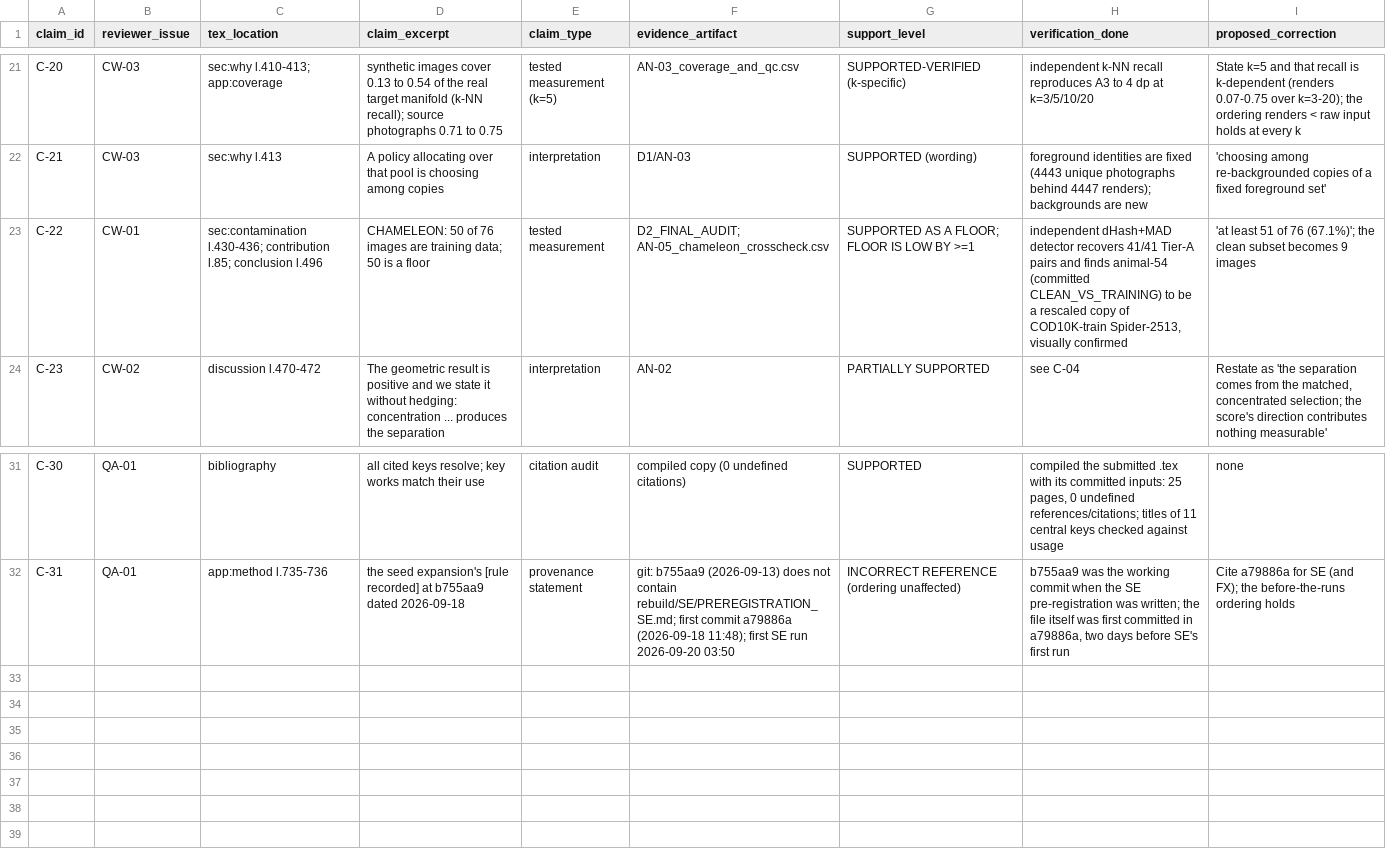
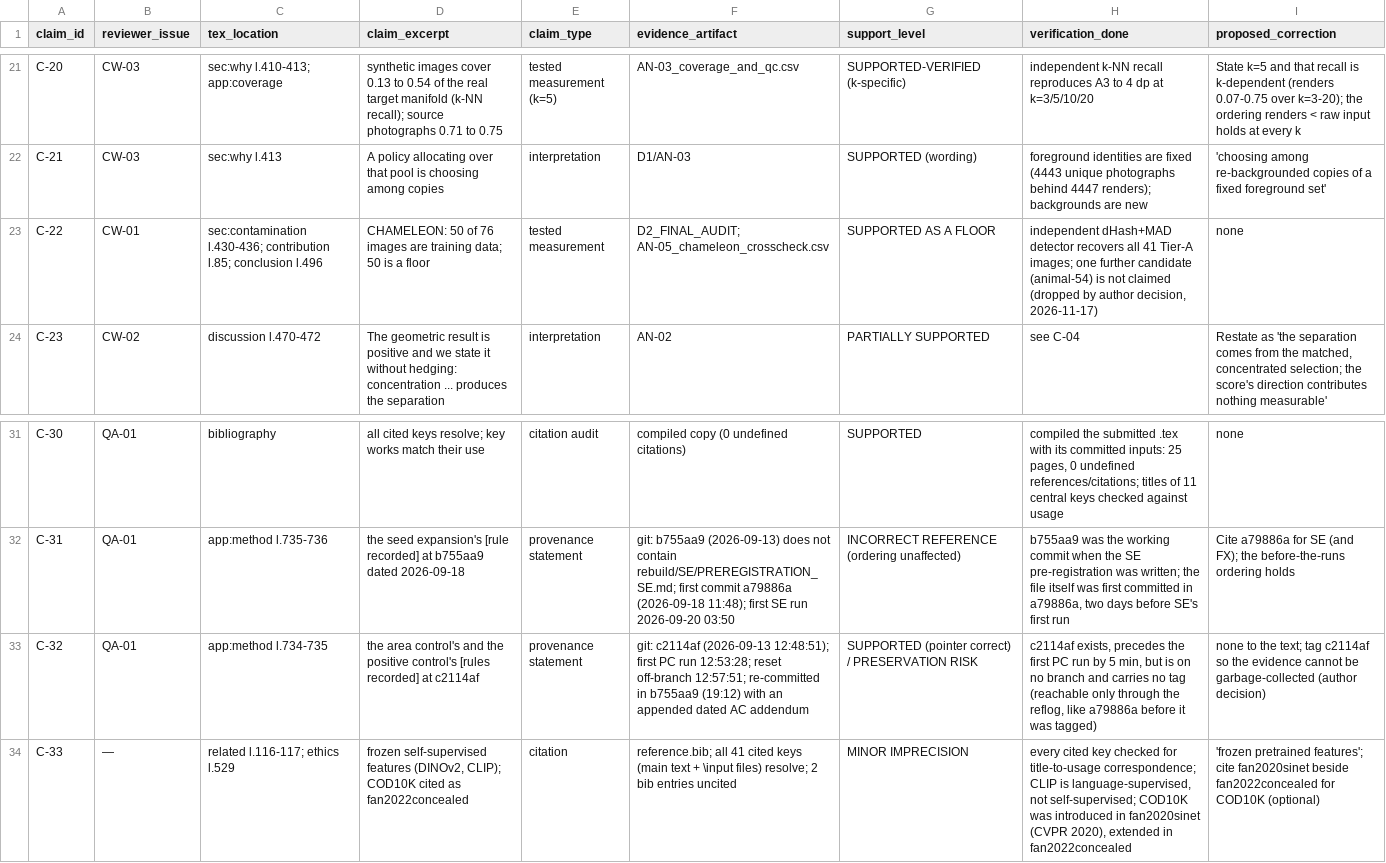
Before and after one commit to adhello007/S2R-COD, a CSV file: rebuild/REBUTTAL/ICLR2027_REBUTTAL_Caus/STUDENT_RESULTS/RESULT_TABLES/AN-01_claim_ledger.csv, drawn as a sheet; only a part is shown, gaps mark what is left out; the diff names each change by its address in the sheet, - before the commit and + after, or states it on an @@ line.

Commit message:
Caus audit pass: drop the animal-54 CHAMELEON claim (author decision); fill instruction-compliance gaps
Withdraws the CHAMELEON floor edits from the rebuttal, summary, audit and manuscript patch (now 22
edits) and removes the pair image. Adds the 243-word EXP-01 finding with evidence IDs, the full
41-key citation check, the anonymous-repository state, C-32 (c2114af reachable only via reflog),
run hardware/software, and a compliance table against the instruction file.

```diff
--- a/rebuild/REBUTTAL/ICLR2027_REBUTTAL_Caus/STUDENT_RESULTS/RESULT_TABLES/AN-01_claim_ledger.csv
+++ b/rebuild/REBUTTAL/ICLR2027_REBUTTAL_Caus/STUDENT_RESULTS/RESULT_TABLES/AN-01_claim_ledger.csv
-G23 (support_level): SUPPORTED AS A FLOOR; FLOOR IS LOW BY >=1
+G23 (support_level): SUPPORTED AS A FLOOR
-H23 (verification_done): …detector recovers 41/41 Tier-A pairs and finds animal-54 (committed CLEAN_VS_TRAINING) to be a rescaled copy of COD10K-train Spider-2513, visually confirmed
+H23 (verification_done): …detector recovers all 41 Tier-A images; one further candidate (animal-54) is not claimed (dropped by author decision, 2026-11-17)
-I23 (proposed_correction): 'at least 51 of 76 (67.1%)'; the clean subset becomes 9 images
+I23 (proposed_correction): none
+row 33: C-32 | QA-01 | app:method l.734-735 | the area control's and the positive control's [rules recorded] at c2114af | provenance statement | git: c2114af (2026-09-13 12:48:51); first PC run 12:53:28; reset off-branch 12:57:51; re-committed in b755aa9 (19:12) with an appended dated AC addendum | SUPPORTED (pointer correct) / PRESERVATION RISK | c2114af exists, precedes the first PC run by 5 min, but is on no branch and carries no tag (reachable only through the reflog, like a79886a before it was tagged) | none to the text; tag c2114af so the evidence cannot be garbage-collected (author decision)
+row 34: C-33 | — | related l.116-117; ethics l.529 | frozen self-supervised features (DINOv2, CLIP); COD10K cited as fan2022concealed | citation | reference.bib; all 41 cited keys (main text + \input files) resolve; 2 bib entries uncited | MINOR IMPRECISION | every cited key checked for title-to-usage correspondence; CLIP is language-supervised, not self-supervised; COD10K was introduced in fan2020sinet (CVPR 2020), extended in fan2022concealed | 'frozen pretrained features'; cite fan2020sinet beside fan2022concealed for COD10K (optional)
```
Also changed, not shown: rebuild/REBUTTAL/ICLR2027_REBUTTAL_Caus/STUDENT_RESULTS/RESULT_TABLES/AN-05_chameleon_crosscheck.csv, 16 other files.
